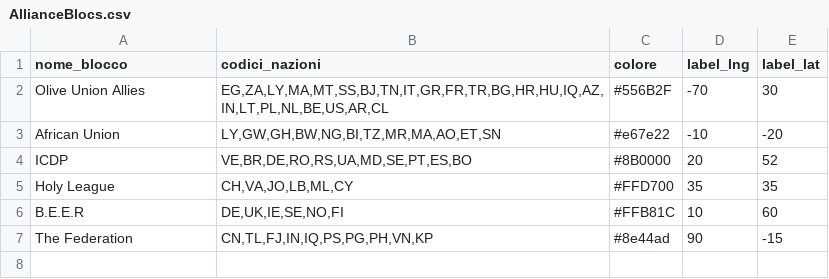
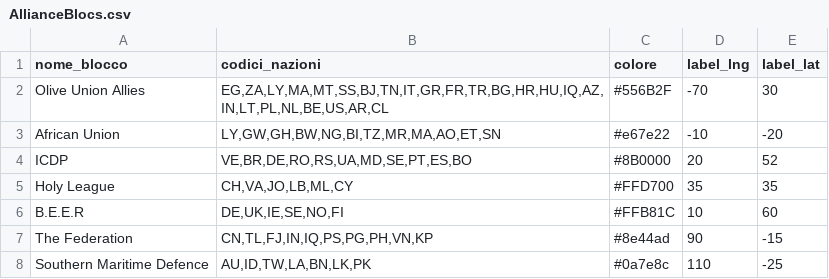
Before and after one commit to francescoparadiso/warera-tactical-diplomacy-os, a CSV file: AllianceBlocs.csv, drawn as a sheet; the diff names each change by its address in the sheet, - before the commit and + after, or states it on an @@ line.

Commit message:
Add Southern Maritime Defence entry to AllianceBlocs.csv

```diff
--- a/AllianceBlocs.csv
+++ b/AllianceBlocs.csv
+row 8: Southern Maritime Defence | AU,ID,TW,LA,BN,LK,PK | #0a7e8c | 110 | -25
```
